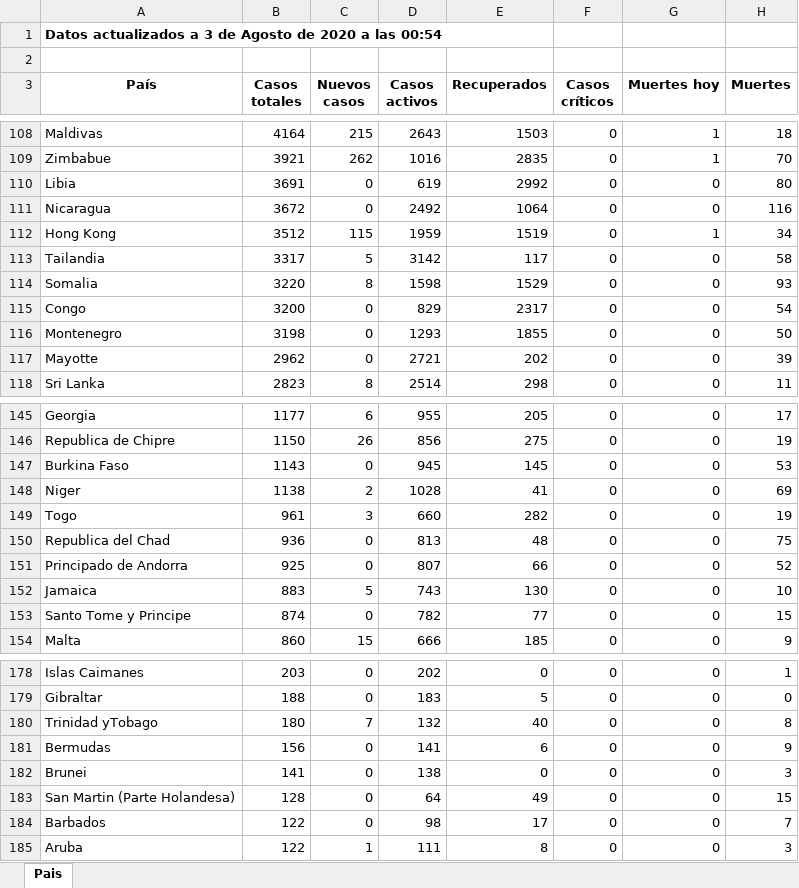
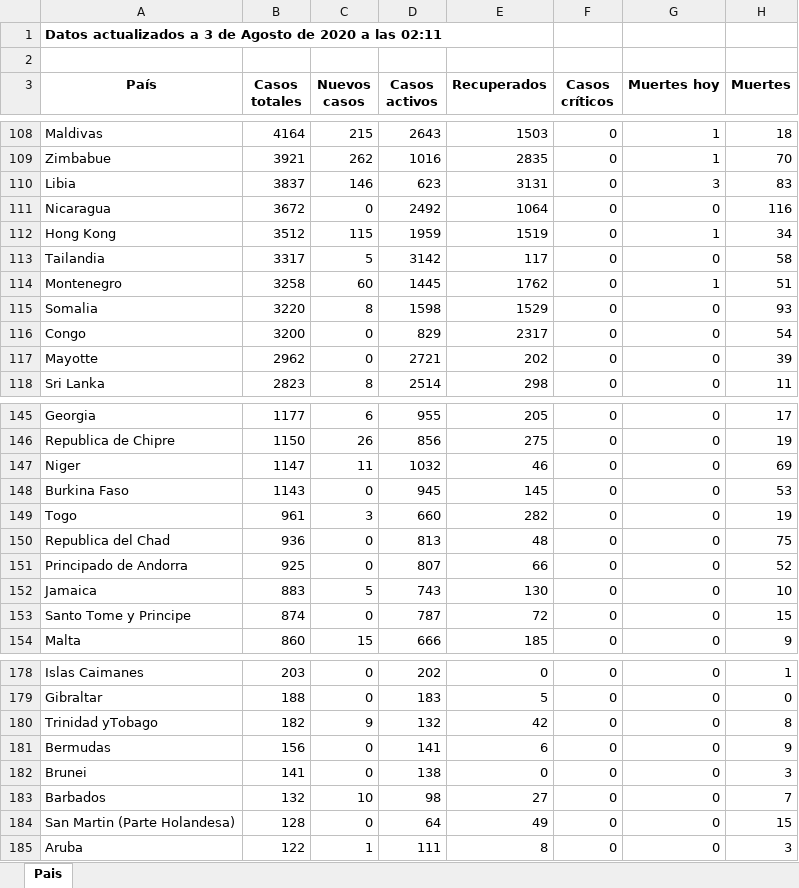
Before and after one commit to Dviejopomata/covid-19-data, an Excel workbook: paises.xlsx, sheet Pais, drawn as a sheet; only a part is shown, gaps mark what is left out; values as stored, in another font and other column widths than the file's, no borders; removed rows and columns are numbered as before the commit, all else as after; the diff covers the shown part only; the diff names each change by its address in the sheet, - before the commit and + after, or states it on an @@ line.

```diff
--- a/paises.xlsx (sheet Pais)
+++ b/paises.xlsx (sheet Pais)
-A1 (País): …a las 00:54
+A1 (País): …a las 02:11
-B110 (Casos totales): 3691
+B110 (Casos totales): 3837
-C110 (Nuevos casos): 0
+C110 (Nuevos casos): 146
-D110 (Casos activos): 619
+D110 (Casos activos): 623
-E110 (Recuperados): 2992
+E110 (Recuperados): 3131
-G110 (Muertes hoy): 0
+G110 (Muertes hoy): 3
-H110 (Muertes): 80
+H110 (Muertes): 83
+row 114: Montenegro | 3258 | 60 | 1445 | 1762 | 0 | 1 | 51
-row 116: Montenegro | 3198 | 0 | 1293 | 1855 | 0 | 0 | 50
+row 147: Niger | 1147 | 11 | 1032 | 46 | 0 | 0 | 69
-row 148: Niger | 1138 | 2 | 1028 | 41 | 0 | 0 | 69
-D153 (Casos activos): 782
+D153 (Casos activos): 787
-E153 (Recuperados): 77
+E153 (Recuperados): 72
-B180 (Casos totales): 180
+B180 (Casos totales): 182
-C180 (Nuevos casos): 7
+C180 (Nuevos casos): 9
-E180 (Recuperados): 40
+E180 (Recuperados): 42
+row 183: Barbados | 132 | 10 | 98 | 27 | 0 | 0 | 7
-row 184: Barbados | 122 | 0 | 98 | 17 | 0 | 0 | 7
```
Also changed, not shown: 1 added row, 1 removed row and 30 edited cells elsewhere in this sheet, provincias_spain.xlsx, 3 other files.
